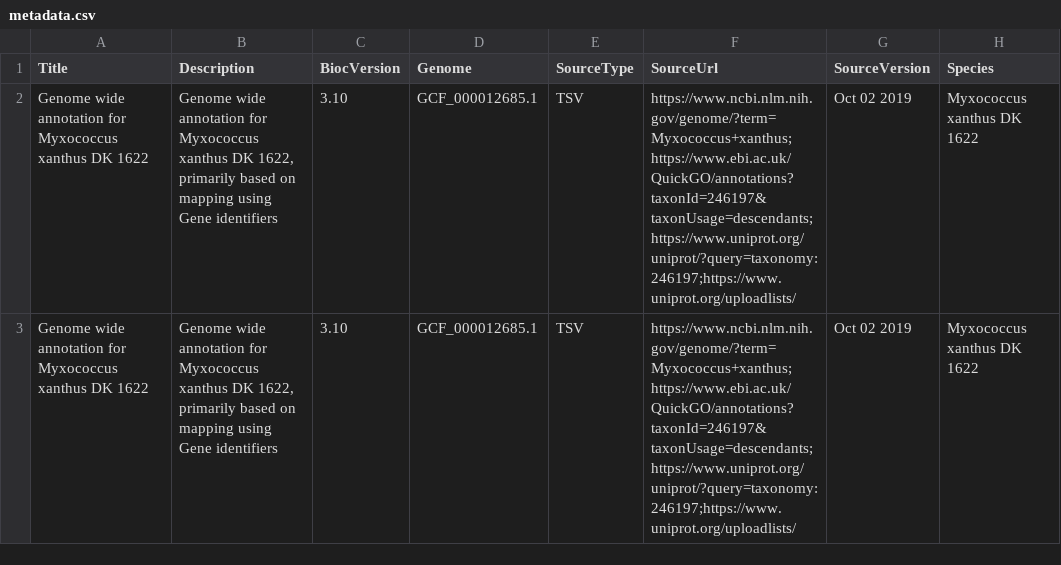
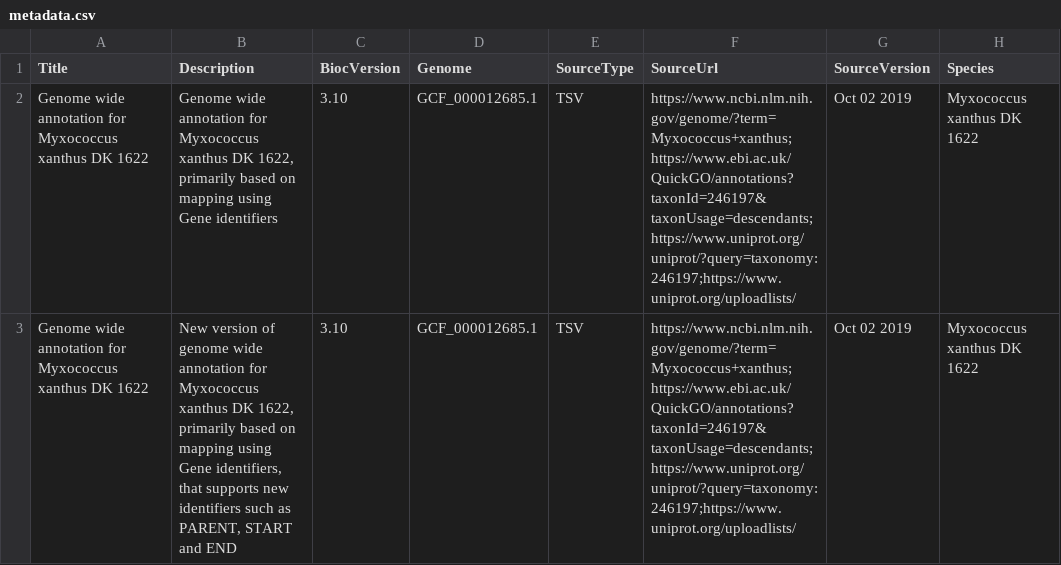
Before and after one commit to bioc/org.Mxanthus.db, a CSV file: inst/exdata/metadata.csv, drawn as a sheet; only a part is shown; the diff names each change by its address in the sheet, - before the commit and + after, or states it on an @@ line.

Commit message:
Update metadata.csv

```diff
--- a/inst/exdata/metadata.csv
+++ b/inst/exdata/metadata.csv
-B3 (Description): Genome wide annotation for Myxococcus xanthus DK 1622, primarily based on mapping using Gene identifiers
+B3 (Description): New version of genome wide annotation for Myxococcus xanthus DK 1622, primarily based on mapping using Gene identifiers, that supports new identifiers such as PARENT, START and END
```
